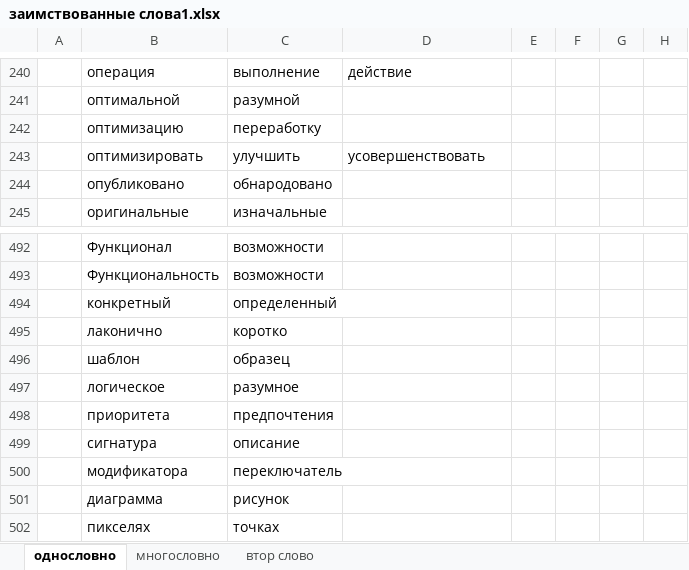
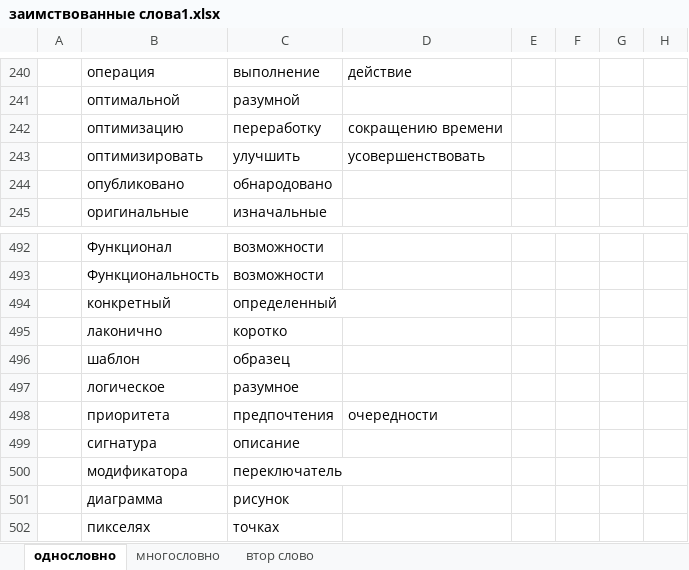
Before and after one commit to rust-lang-ru/book, an Excel workbook: заимствованные слова1.xlsx, sheet однословно, drawn as a sheet; only a part is shown, gaps mark what is left out; values as stored, in another font and other column widths than the file's, no borders; the diff covers the shown part only; the diff names each change by its address in the sheet, - before the commit and + after, or states it on an @@ line.

```diff
--- a/заимствованные слова1.xlsx (sheet однословно)
+++ b/заимствованные слова1.xlsx (sheet однословно)
-D242: (empty)
+D242: сокращению времени
-D498: (empty)
+D498: очередности
```
Also changed, not shown: 15 added rows and 3 edited cells elsewhere in this sheet, sheet многословно, 28 other files.
